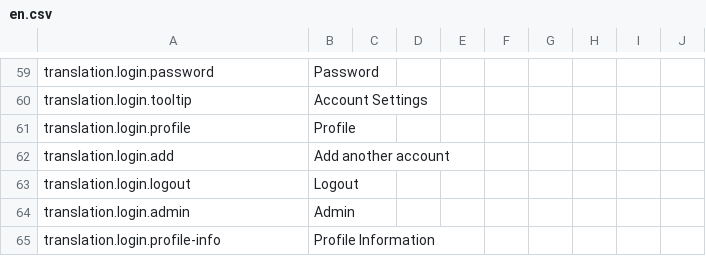
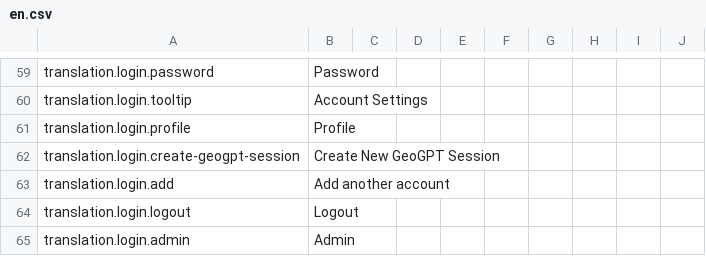
Before and after one commit to earthhistoryviz/tsconline, a CSV file: server/assets/translations/en.csv, drawn as a sheet; only a part is shown, gaps mark what is left out; the shorter side is filled out with more unchanged rows.

```diff
--- a/server/assets/translations/en.csv
+++ b/server/assets/translations/en.csv
@@ -61,2 +61,3 @@ translation.login.tooltip,Account Settings
 translation.login.profile,Profile
+translation.login.create-geogpt-session,Create New GeoGPT Session
 translation.login.add,Add another account
```
Also changed, not shown: server/assets/translations/ru.csv, server/assets/translations/zh.csv, 6 other files.
